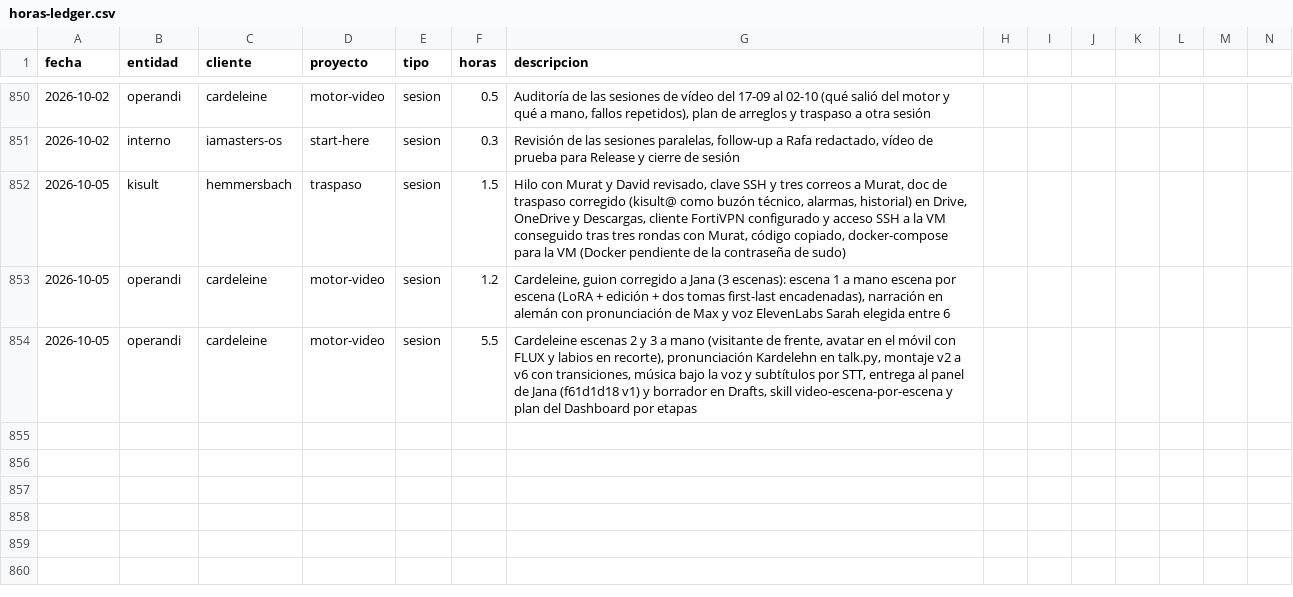
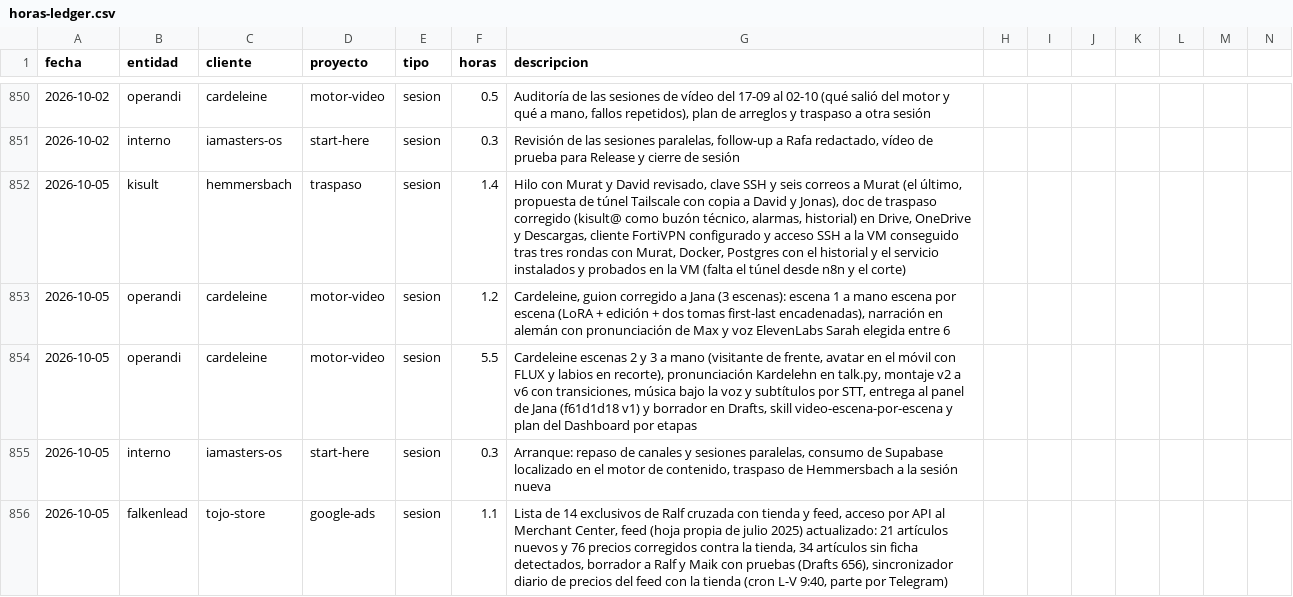
Before and after one commit to MaxSchock/operandi-os, a CSV file: docs/horas-ledger.csv, drawn as a sheet; only a part is shown, gaps mark what is left out; rows hold the shown columns only; the diff names each change by its address in the sheet, - before the commit and + after, or states it on an @@ line.

```diff
--- a/docs/horas-ledger.csv
+++ b/docs/horas-ledger.csv
-F852 (horas): 1.5
+F852 (horas): 1.4
-G852 (descripcion): …SSH y tres correos a Murat, doc de traspaso corregido (kisult@ como buzón técnico, alarmas, historial) en Drive, OneDrive y Descargas, cliente FortiVPN configurado y acceso SSH a la VM conseguido tras tres rondas con Murat, código copiado, docker-compose para la VM (Docker pendiente de la contraseña de sudo)
+G852 (descripcion): …SSH y seis correos a Murat (el último, propuesta de túnel Tailscale con copia a David y Jonas), doc de traspaso corregido (kisult@ como buzón técnico, alarmas, historial) en Drive, OneDrive y Descargas, cliente FortiVPN configurado y acceso SSH a la VM conseguido tras tres rondas con Murat, Docker, Postgres con el historial y el servicio instalados y probados en la VM (falta el túnel desde n8n y el corte)
+row 855: 2026-10-05 | interno | iamasters-os | start-here | sesion | 0.3 | Arranque: repaso de canales y sesiones paralelas, consumo de Supabase localizado en el motor de contenido, traspaso de Hemmersbach a la sesión nueva
+row 856: 2026-10-05 | falkenlead | tojo-store | google-ads | sesion | 1.1 | Lista de 14 exclusivos de Ralf cruzada con tienda y feed, acceso por API al Merchant Center, feed (hoja propia de julio 2025) actualizado: 21 artículos nuevos y 76 precios corregidos contra la tienda, 34 artículos sin ficha detectados, borrador a Ralf y Maik con pruebas (Drafts 656), sincronizador diario de precios del feed con la tienda (cron L-V 9:40, parte por Telegram)
```
